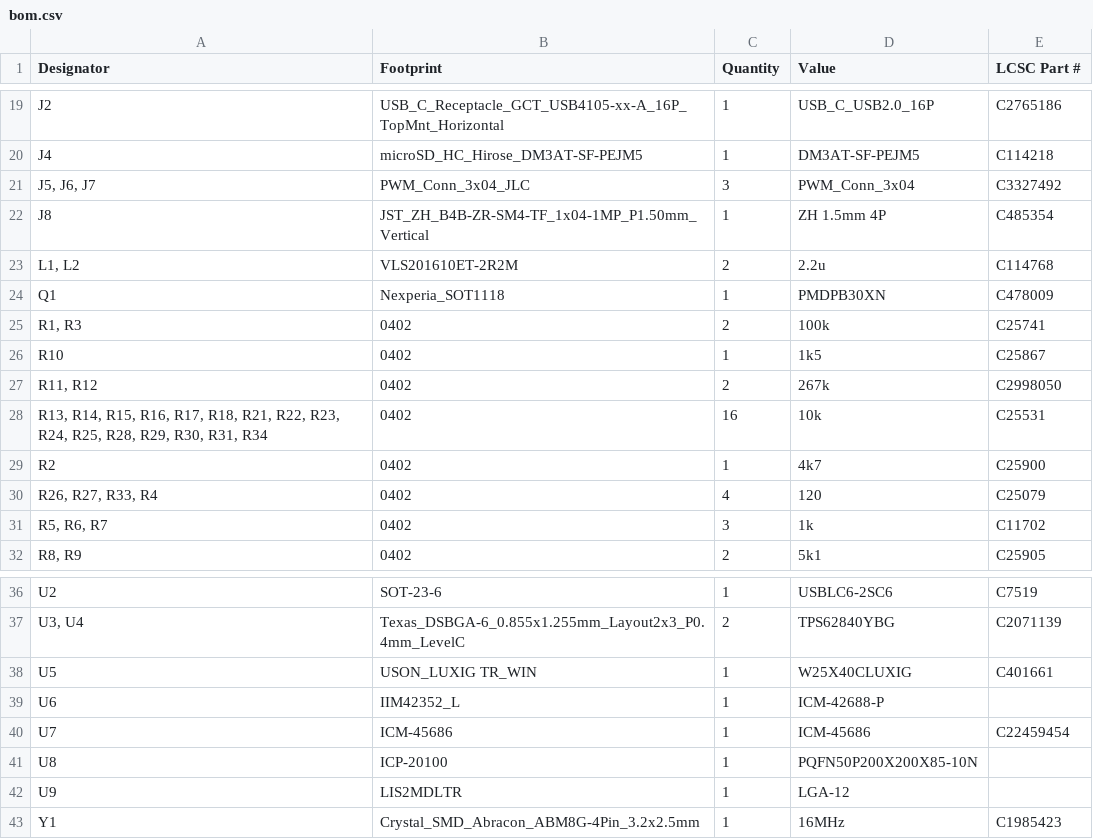
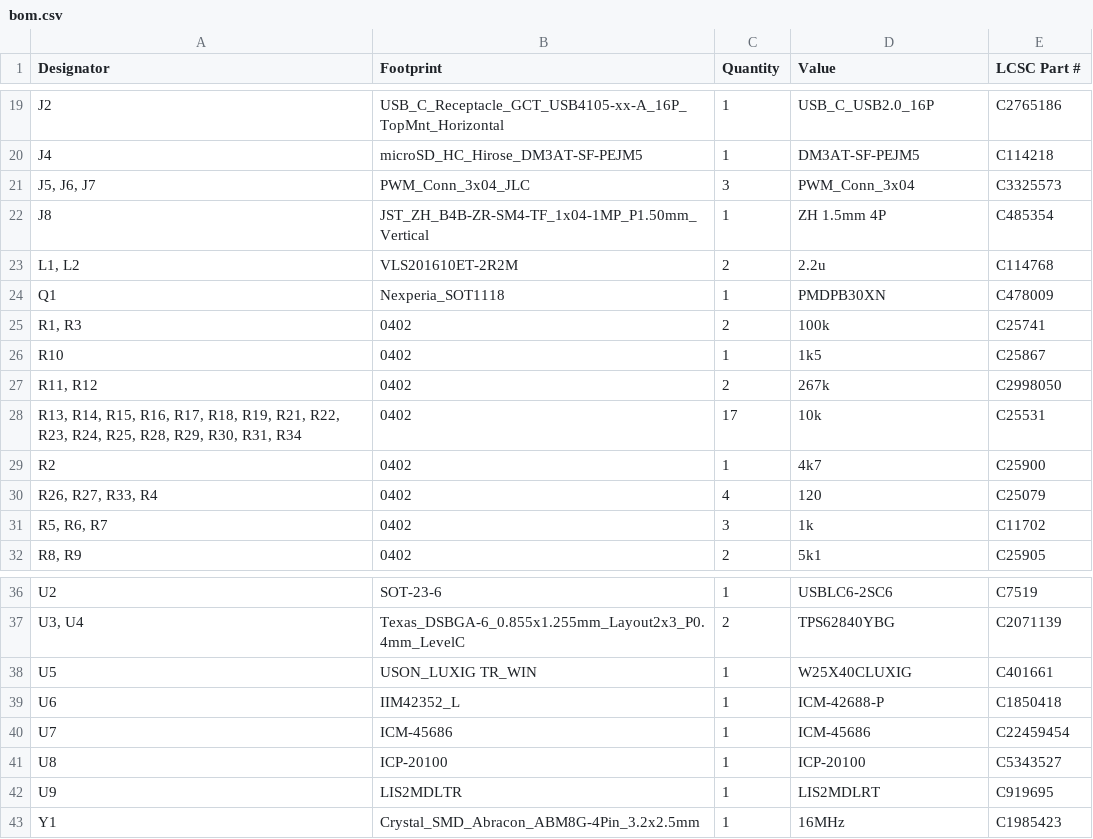
Before and after one commit to leecurrent04/STM32-FC-hw, a CSV file: STM32-FC/production/bom.csv, drawn as a sheet; only a part is shown, gaps mark what is left out.

```diff
--- a/STM32-FC/production/bom.csv
+++ b/STM32-FC/production/bom.csv
@@ -20,3 +20,3 @@ J2,USB_C_Receptacle_GCT_USB4105-xx-A_16P_TopMnt_Horizontal,1,USB_C_USB2.0_16P,C2
 J4,microSD_HC_Hirose_DM3AT-SF-PEJM5,1,DM3AT-SF-PEJM5,C114218
-"J5, J6, J7",PWM_Conn_3x04_JLC,3,PWM_Conn_3x04,C3327492
+"J5, J6, J7",PWM_Conn_3x04_JLC,3,PWM_Conn_3x04,C3325573
 J8,JST_ZH_B4B-ZR-SM4-TF_1x04-1MP_P1.50mm_Vertical,1,ZH 1.5mm 4P,C485354
@@ -27,3 +27,3 @@ R10,0402,1,1k5,C25867
 "R11, R12",0402,2,267k,C2998050
-"R13, R14, R15, R16, R17, R18, R21, R22, R23, R24, R25, R28, R29, R30, R31, R34",0402,16,10k,C25531
+"R13, R14, R15, R16, R17, R18, R19, R21, R22, R23, R24, R25, R28, R29, R30, R31, R34",0402,17,10k,C25531
 R2,0402,1,4k7,C25900
@@ -38,6 +38,6 @@ U2,SOT-23-6,1,USBLC6-2SC6,C7519
 U5,USON_LUXIG TR_WIN,1,W25X40CLUXIG,C401661
-U6,IIM42352_L,1,ICM-42688-P,
+U6,IIM42352_L,1,ICM-42688-P,C1850418
 U7,ICM-45686,1,ICM-45686,C22459454
-U8,ICP-20100,1,PQFN50P200X200X85-10N,
-U9,LIS2MDLTR,1,LGA-12,
+U8,ICP-20100,1,ICP-20100,C5343527
+U9,LIS2MDLTR,1,LIS2MDLRT,C919695
 Y1,Crystal_SMD_Abracon_ABM8G-4Pin_3.2x2.5mm,1,16MHz,C1985423
```
Also changed, not shown: STM32-FC/production/designators.csv, STM32-FC/production/positions.csv, 8 other files.
